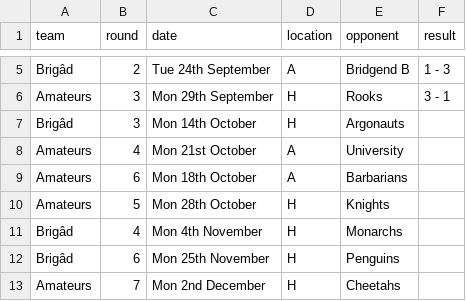
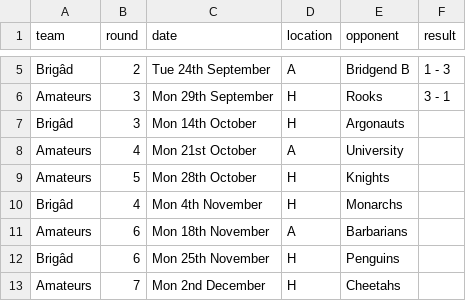
Before and after one commit to PentyrchChess/PentyrchChess.github.io, a CSV file: _data/fixtures.csv, drawn as a sheet; only a part is shown, gaps mark what is left out.

Commit message:
Update fixtures.csv
Update to correct date of Amateurs vs Barbarians

```diff
--- a/_data/fixtures.csv
+++ b/_data/fixtures.csv
@@ -8,5 +8,5 @@ Brigâd,3,Mon 14th October,H,Argonauts,
 Amateurs,4,Mon 21st October,A,University,
-Amateurs,6,Mon 18th October,A,Barbarians,
 Amateurs,5,Mon 28th October,H,Knights,
 Brigâd,4,Mon 4th November,H,Monarchs,
+Amateurs,6,Mon 18th November,A,Barbarians,
 Brigâd,6,Mon 25th November,H,Penguins,
```
